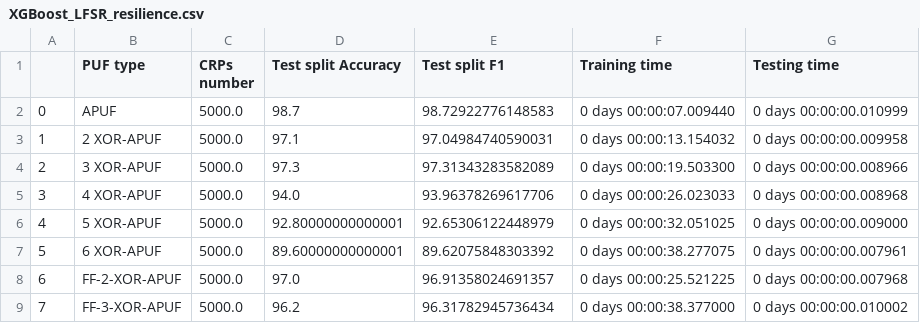
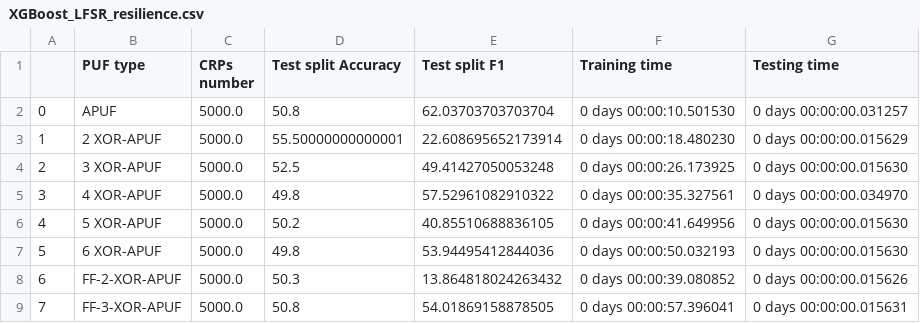
Before and after one commit to weber-tsao/Dissertation, a CSV file: XGBoost/XGBoost_LFSR_resilience.csv, drawn as a sheet; only a part is shown; the diff covers the shown part only.

Commit message:
resilience version updated

```diff
--- a/XGBoost/XGBoost_LFSR_resilience.csv
+++ b/XGBoost/XGBoost_LFSR_resilience.csv
@@ -1,9 +1,9 @@
 ,PUF type,CRPs number,Test split Accuracy,Test split F1,Training time,Testing time
-0,APUF,5000.0,98.7,98.72922776148583,0 days 00:00:07.009440,0 days 00:00:00.010999
-1,2 XOR-APUF,5000.0,97.1,97.04984740590031,0 days 00:00:13.154032,0 days 00:00:00.009958
-2,3 XOR-APUF,5000.0,97.3,97.31343283582089,0 days 00:00:19.503300,0 days 00:00:00.008966
-3,4 XOR-APUF,5000.0,94.0,93.96378269617706,0 days 00:00:26.023033,0 days 00:00:00.008968
-4,5 XOR-APUF,5000.0,92.80000000000001,92.65306122448979,0 days 00:00:32.051025,0 days 00:00:00.009000
-5,6 XOR-APUF,5000.0,89.60000000000001,89.62075848303392,0 days 00:00:38.277075,0 days 00:00:00.007961
-6,FF-2-XOR-APUF,5000.0,97.0,96.91358024691357,0 days 00:00:25.521225,0 days 00:00:00.007968
-7,FF-3-XOR-APUF,5000.0,96.2,96.31782945736434,0 days 00:00:38.377000,0 days 00:00:00.010002
+0,APUF,5000.0,50.8,62.03703703703704,0 days 00:00:10.501530,0 days 00:00:00.031257
+1,2 XOR-APUF,5000.0,55.50000000000001,22.608695652173914,0 days 00:00:18.480230,0 days 00:00:00.015629
+2,3 XOR-APUF,5000.0,52.5,49.41427050053248,0 days 00:00:26.173925,0 days 00:00:00.015630
+3,4 XOR-APUF,5000.0,49.8,57.52961082910322,0 days 00:00:35.327561,0 days 00:00:00.034970
+4,5 XOR-APUF,5000.0,50.2,40.85510688836105,0 days 00:00:41.649956,0 days 00:00:00.015630
+5,6 XOR-APUF,5000.0,49.8,53.94495412844036,0 days 00:00:50.032193,0 days 00:00:00.015630
+6,FF-2-XOR-APUF,5000.0,50.3,13.864818024263432,0 days 00:00:39.080852,0 days 00:00:00.015626
+7,FF-3-XOR-APUF,5000.0,50.8,54.01869158878505,0 days 00:00:57.396041,0 days 00:00:00.015631
```
Also changed, not shown: 36 edited cells elsewhere in this file, 8 other files.
